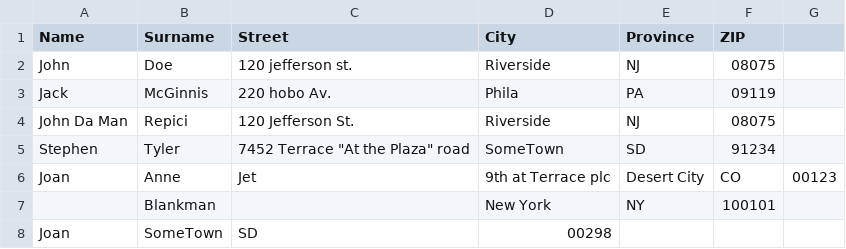
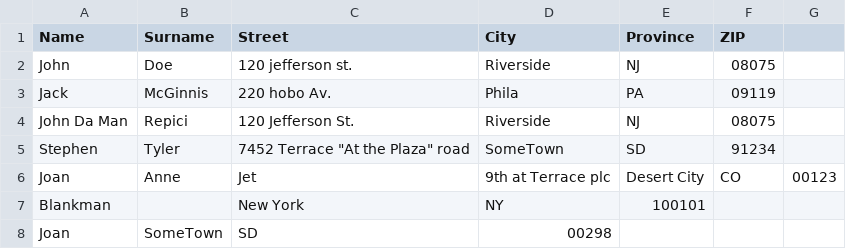
Before and after one commit to stefanom13/csharp-lista-indirizzi, a CSV file: addresses.csv, drawn as a sheet.

```diff
--- a/addresses.csv
+++ b/addresses.csv
@@ -6,3 +6,3 @@ Stephen,Tyler,7452 Terrace "At the Plaza" road,SomeTown,SD,91234
 Joan,Anne,Jet,9th at Terrace plc,Desert City,CO,00123
-,Blankman,,New York, NY, 100101
+Blankman,,New York, NY, 100101
 Joan,SomeTown, SD, 00298
```
Also changed, not shown: 2 other files.
